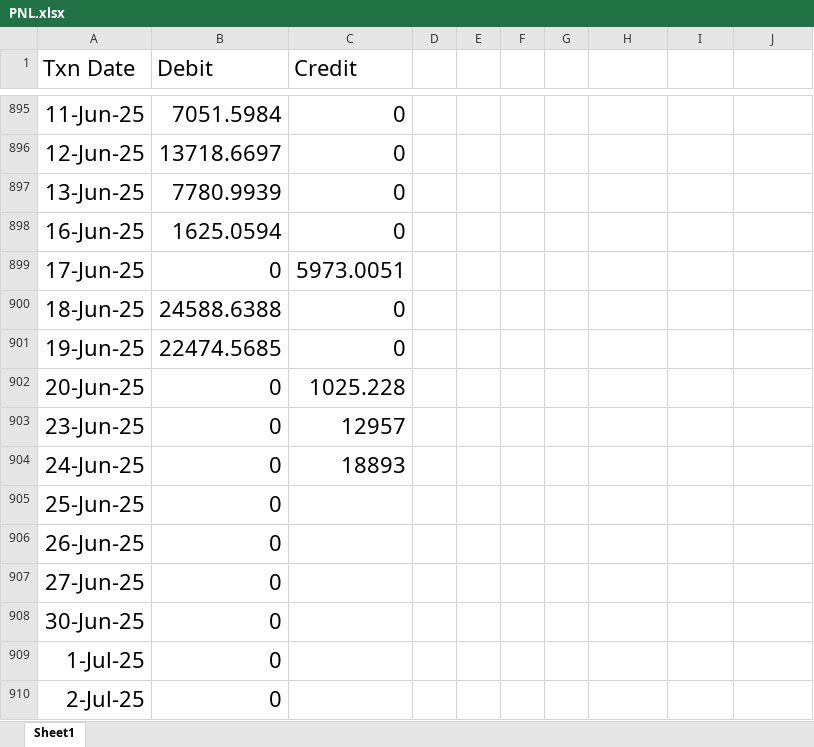
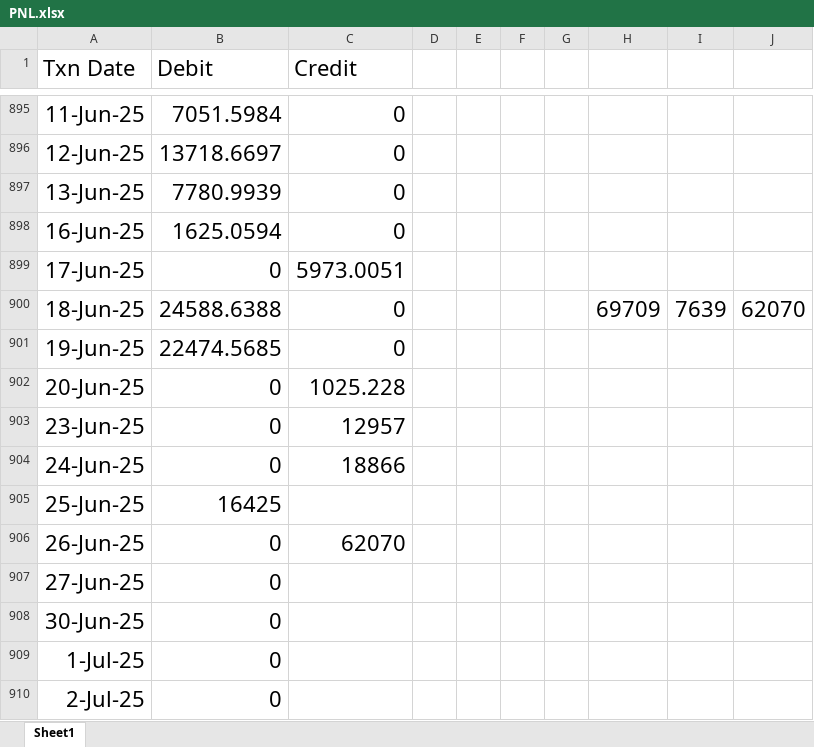
Before and after one commit to macappyie/PNL, an Excel workbook: PNL.xlsx, sheet Sheet1, drawn as a sheet; only a part is shown, gaps mark what is left out; values as stored, in another font and other column widths than the file's, no borders; the diff names each change by its address in the sheet, - before the commit and + after, or states it on an @@ line.

Commit message:
first commit

```diff
--- a/PNL.xlsx (sheet Sheet1)
+++ b/PNL.xlsx (sheet Sheet1)
-H900: (empty)
+H900: 69709
-I900: (empty)
+I900: 7639
-J900: (empty)
+J900: 62070
-C904 (Credit): 18893
+C904 (Credit): 18866
-B905 (Debit): 0
+B905 (Debit): 16425
-C906 (Credit): (empty)
+C906 (Credit): 62070
```
